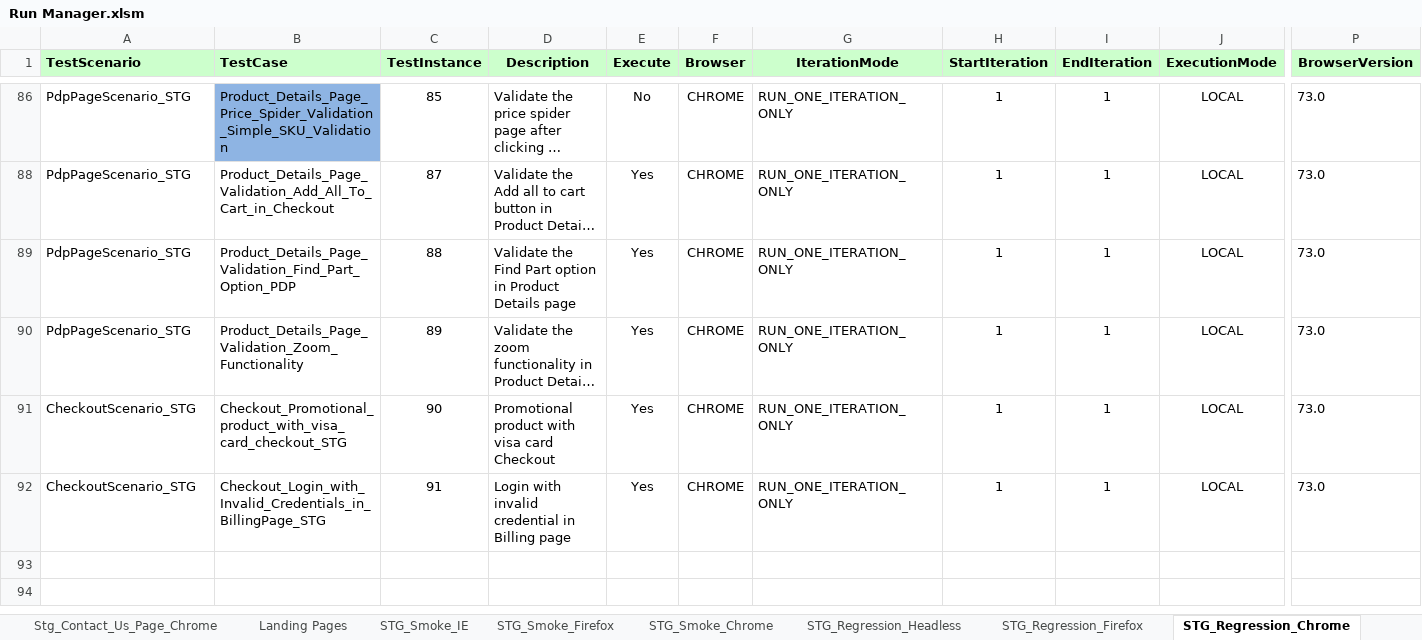
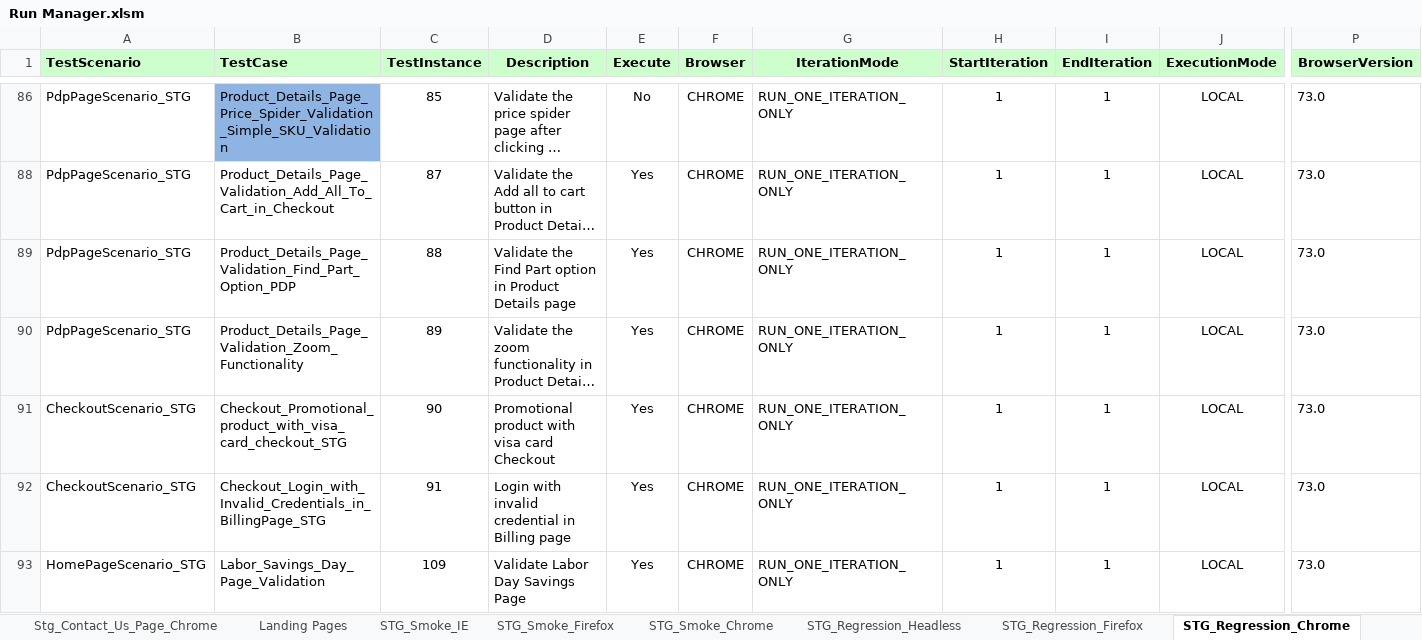
Before and after one commit to Rmidathala/QA-CB-23Aug2019, an Excel workbook: CharBroil_Git/Run Manager.xlsm, sheet STG_Regression_Chrome, drawn as a sheet; only a part is shown, gaps mark what is left out; long unchanged cells end in …; values as stored, in another font and other column widths than the file's, no borders; rows hold the shown columns only; the diff names each change by its address in the sheet, - before the commit and + after, or states it on an @@ line.

```diff
--- a/CharBroil_Git/Run Manager.xlsm (sheet STG_Regression_Chrome)
+++ b/CharBroil_Git/Run Manager.xlsm (sheet STG_Regression_Chrome)
+row 93: HomePageScenario_STG | Labor_Savings_Day_Page_Validation | 109 | Validate Labor Day Savings Page | Yes | CHROME | RUN_ONE_ITERATION_ONLY | 1 | 1 | LOCAL | 73.0
```
Also changed, not shown: sheet Production_Regression-Chrome, sheet Stg_Contact_Us_Page_Chrome, sheet Production_Regression-Firefox, sheet Production_Regression-IE, sheet STG_Regression_Firefox, sheet STG_Regression_Headless, 28 other files.
